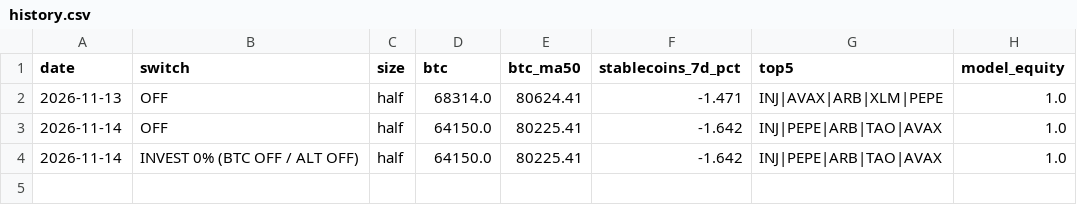
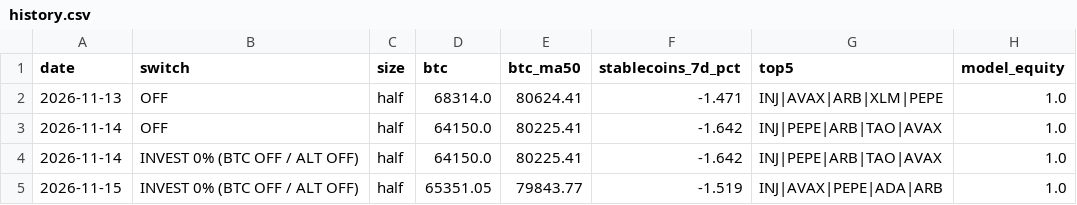
Before and after one commit to hassankhan2510/alt-signal, a CSV file: docs/history.csv, drawn as a sheet.

```diff
--- a/docs/history.csv
+++ b/docs/history.csv
@@ -4 +4,2 @@ date,switch,size,btc,btc_ma50,stablecoins_7d_pct,top5,model_equity
 2026-11-14,INVEST 0% (BTC OFF / ALT OFF),half,64150.0,80225.41,-1.642,INJ|PEPE|ARB|TAO|AVAX,1.0
+2026-11-15,INVEST 0% (BTC OFF / ALT OFF),half,65351.05,79843.77,-1.519,INJ|AVAX|PEPE|ADA|ARB,1.0
```
Also changed, not shown: 3 other files.
